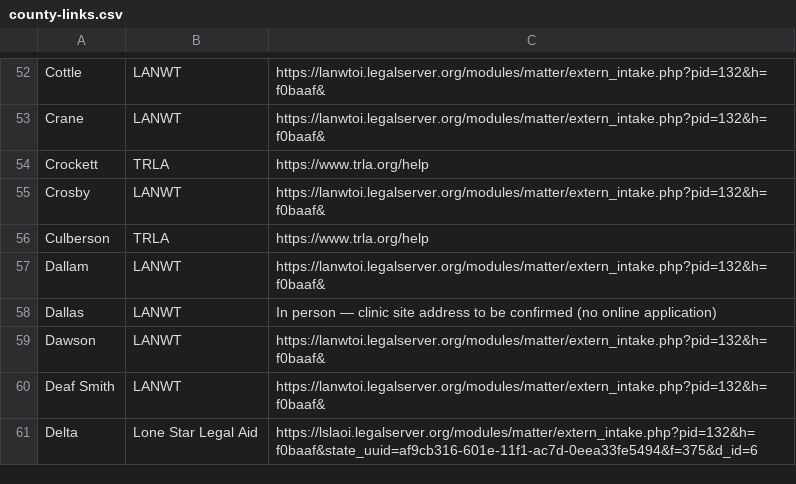
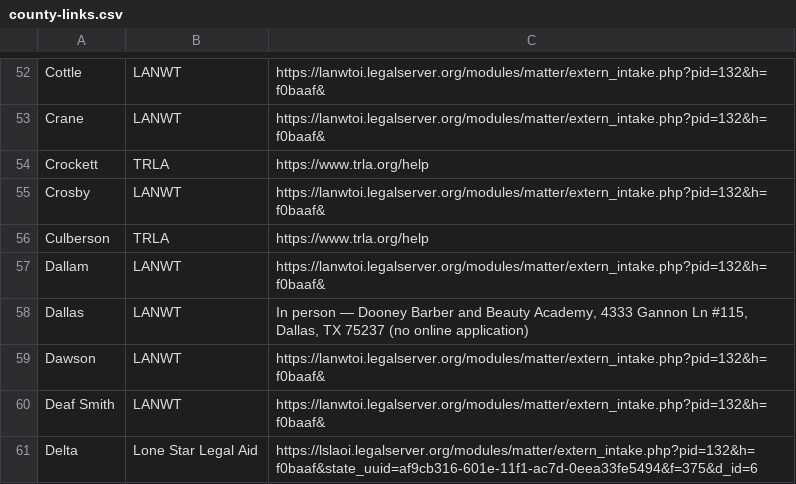
Before and after one commit to januaryadvisors/clearpathtx-expunction-day, a CSV file: county-links.csv, drawn as a sheet; only a part is shown, gaps mark what is left out.

```diff
--- a/county-links.csv
+++ b/county-links.csv
@@ -57,3 +57,3 @@
 "Dallam","LANWT","https://lanwtoi.legalserver.org/modules/matter/extern_intake.php?pid=132&h=f0baaf&"
-"Dallas","LANWT","In person — clinic site address to be confirmed (no online application)"
+"Dallas","LANWT","In person — Dooney Barber and Beauty Academy, 4333 Gannon Ln #115, Dallas, TX 75237 (no online application)"
 "Dawson","LANWT","https://lanwtoi.legalserver.org/modules/matter/extern_intake.php?pid=132&h=f0baaf&"
```
Also changed, not shown: 2 other files.
